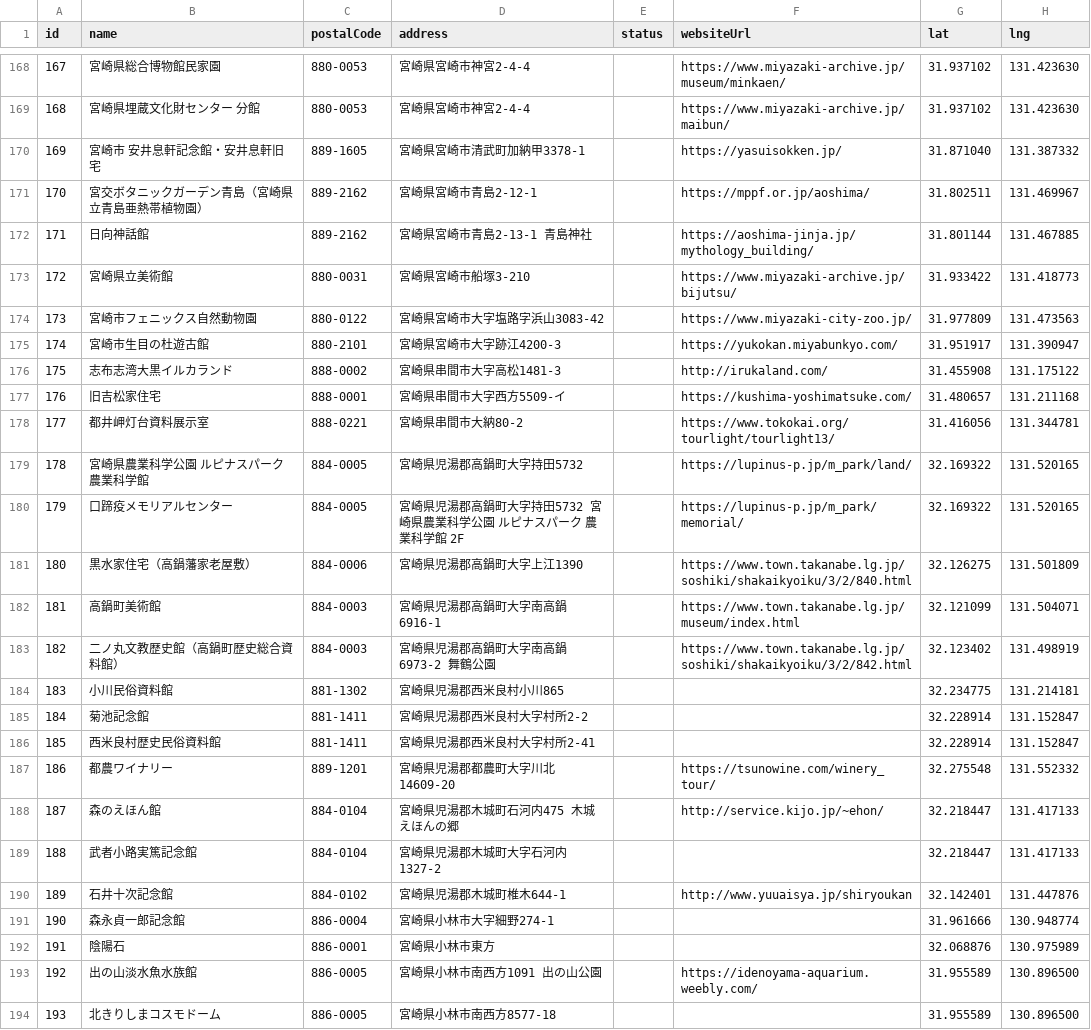
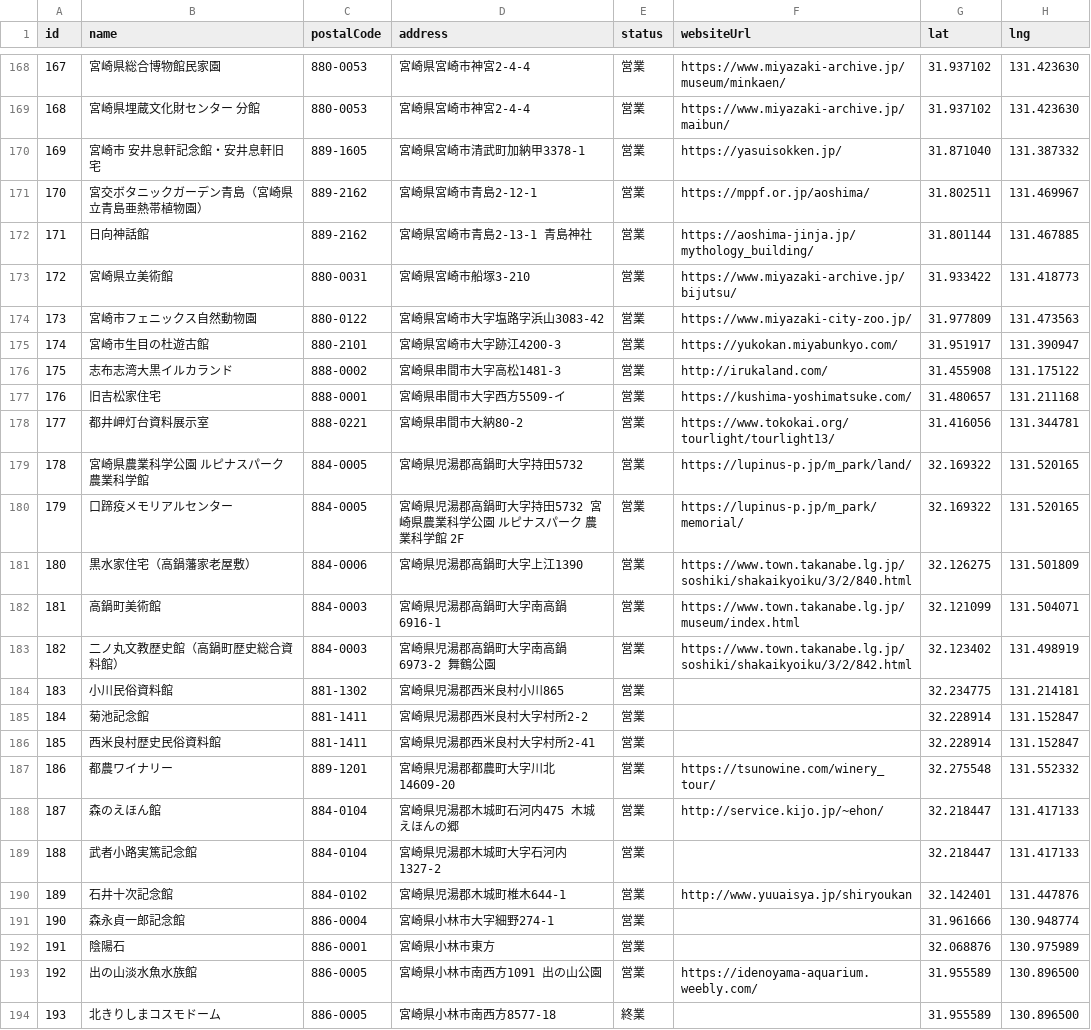
Before and after one commit to open-data-mges-japan/mges-data, a CSV file: mges.csv, drawn as a sheet; only a part is shown, gaps mark what is left out; the diff covers the shown part only; the diff names each change by its address in the sheet, - before the commit and + after, or states it on an @@ line.

```diff
--- a/mges.csv
+++ b/mges.csv
-E168:E193 (status): (empty)
+E168:E193 (status): 営業
-E194 (status): (empty)
+E194 (status): 終業
```
Also changed, not shown: 92 edited cells elsewhere in this file.
